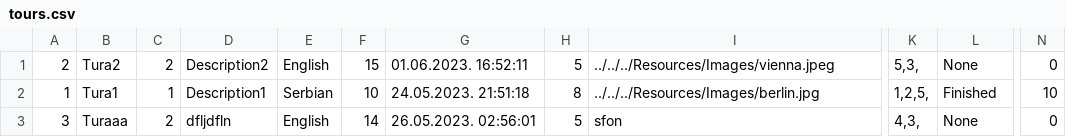
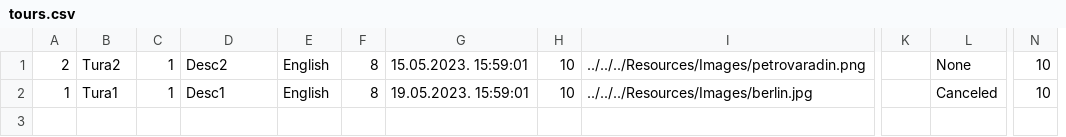
Before and after one commit to breskva01/SIMS-Projekat-Grupa4-TimD, a CSV file: InitialProject/InitialProject/Resources/Data/tours.csv, drawn as a sheet; only a part is shown, gaps mark what is left out; removed rows and columns are numbered as before the commit, all else as after; rows hold the shown columns only; the diff names each change by its address in the sheet, - before the commit and + after, or states it on an @@ line.

```diff
--- a/InitialProject/InitialProject/Resources/Data/tours.csv
+++ b/InitialProject/InitialProject/Resources/Data/tours.csv
-column F, rows 1-2: 15 | 10
-column G, rows 1-2: 01.06.2023. 16:52:11 | 24.05.2023. 21:51:18
+column G, rows 1-2: 15.05.2023. 15:59:01 | 19.05.2023. 15:59:01
+column H, rows 1-2: 10 | 10
-C1: 2
+C1: 1
-D1: Description2
+D1: Desc2
-F1: 5
+F1: 8
-I1: ../../../Resources/Images/vienna.jpeg
+I1: ../../../Resources/Images/petrovaradin.png
-K1: 5,3,
+K1: (empty)
-N1: 0
+N1: 10
-D2: Description1
+D2: Desc1
-E2: Serbian
+E2: English
-K2: 1,2,5,
+K2: (empty)
-L2: Finished
+L2: Canceled
-row 3: 3 | Turaaa | 2 | dfljdfln | English | 14 | 26.05.2023. 02:56:01 | 5 | sfon | 4,3, | None | 0
```
Also changed, not shown: InitialProject/InitialProject/Resources/Data/users.csv, InitialProject/InitialProject/Resources/Data/vouchers.csv, 7 other files.
